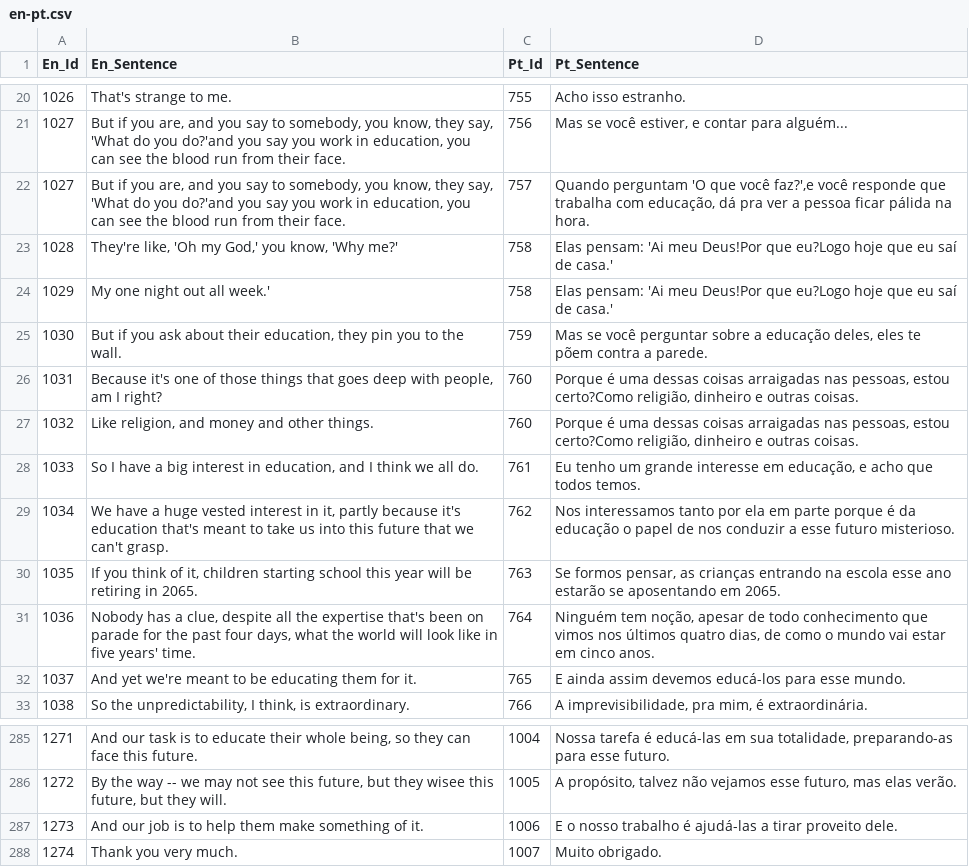
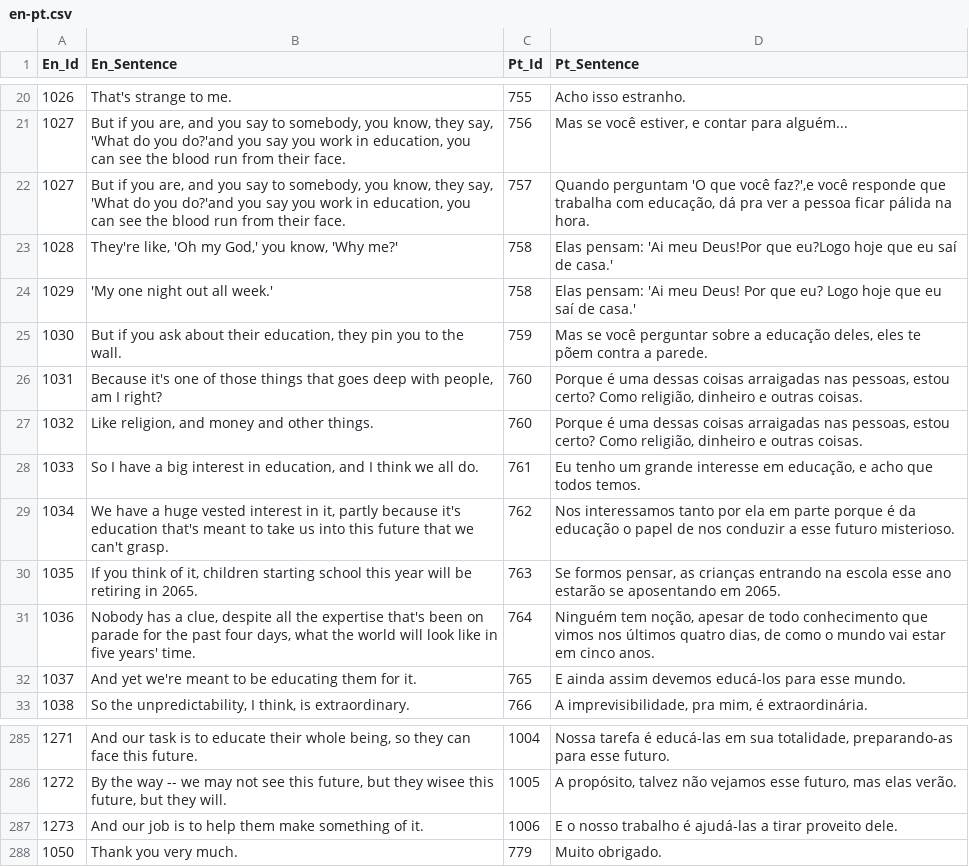
Before and after one commit to DebanjanaKar/GSoC-FrameNetBr, a CSV file: resources/en-pt.csv, drawn as a sheet; only a part is shown, gaps mark what is left out.

Commit message:
Updating modified resources.

```diff
--- a/resources/en-pt.csv
+++ b/resources/en-pt.csv
@@ -23,6 +23,6 @@ En_Id,En_Sentence,Pt_Id,Pt_Sentence
 1028,"They're like, 'Oh my God,' you know, 'Why me?'",758,Elas pensam: 'Ai meu Deus!Por que eu?Logo hoje que eu saí de casa.'
-1029,My one night out all week.',758,Elas pensam: 'Ai meu Deus!Por que eu?Logo hoje que eu saí de casa.'
+1029,'My one night out all week.',758,Elas pensam: 'Ai meu Deus! Por que eu? Logo hoje que eu saí de casa.'
 1030,"But if you ask about their education, they pin you to the wall.",759,"Mas se você perguntar sobre a educação deles, eles te põem contra a parede."
-1031,"Because it's one of those things that goes deep with people, am I right?",760,"Porque é uma dessas coisas arraigadas nas pessoas, estou certo?Como religião, dinheiro e outras coisas."
-1032,"Like religion, and money and other things.",760,"Porque é uma dessas coisas arraigadas nas pessoas, estou certo?Como religião, dinheiro e outras coisas."
+1031,"Because it's one of those things that goes deep with people, am I right?",760,"Porque é uma dessas coisas arraigadas nas pessoas, estou certo? Como religião, dinheiro e outras coisas."
+1032,"Like religion, and money and other things.",760,"Porque é uma dessas coisas arraigadas nas pessoas, estou certo? Como religião, dinheiro e outras coisas."
 1033,"So I have a big interest in education, and I think we all do.",761,"Eu tenho um grande interesse em educação, e acho que todos temos."
@@ -287,2 +287,2 @@ En_Id,En_Sentence,Pt_Id,Pt_Sentence
 1273,And our job is to help them make something of it.,1006,E o nosso trabalho é ajudá-las a tirar proveito dele.
-1274,Thank you very much.,1007,Muito obrigado.
+1050,Thank you very much.,779,Muito obrigado.
```
Also changed, not shown: resources/en-de.csv.
